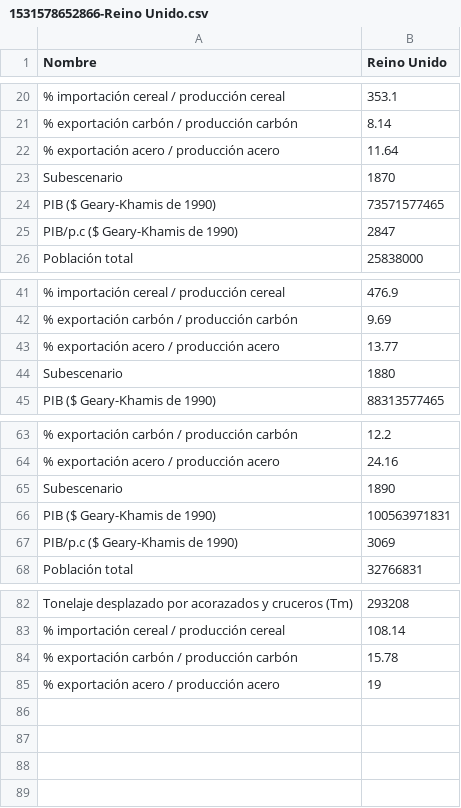
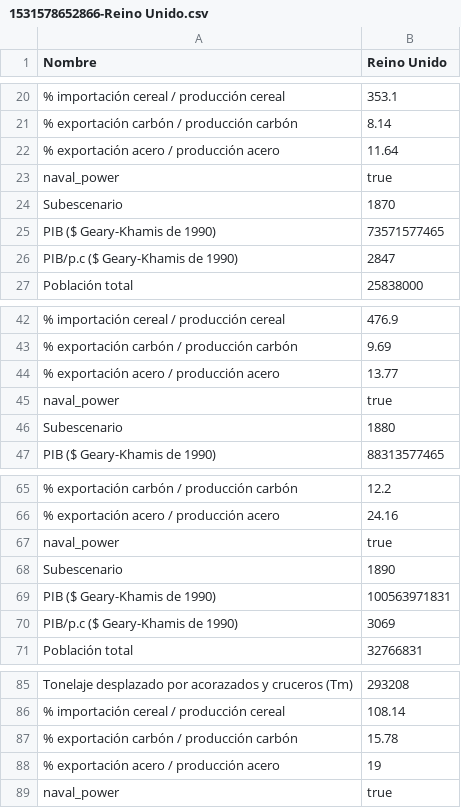
Before and after one commit to mridpin/TFG_UPO, a CSV file: rol/countryData/1531578652866-Reino Unido.csv, drawn as a sheet; only a part is shown, gaps mark what is left out; the diff names each change by its address in the sheet, - before the commit and + after, or states it on an @@ line.

```diff
--- a/rol/countryData/1531578652866-Reino Unido.csv
+++ b/rol/countryData/1531578652866-Reino Unido.csv
+row 23: naval_power | true
+row 45: naval_power | true
+row 67: naval_power | true
+row 89: naval_power | true
```
Also changed, not shown: rol/countryData/1531300512585-Alemania.csv, rol/countryData/1531578652838-Austria-Hungria.csv, 9 other files.
